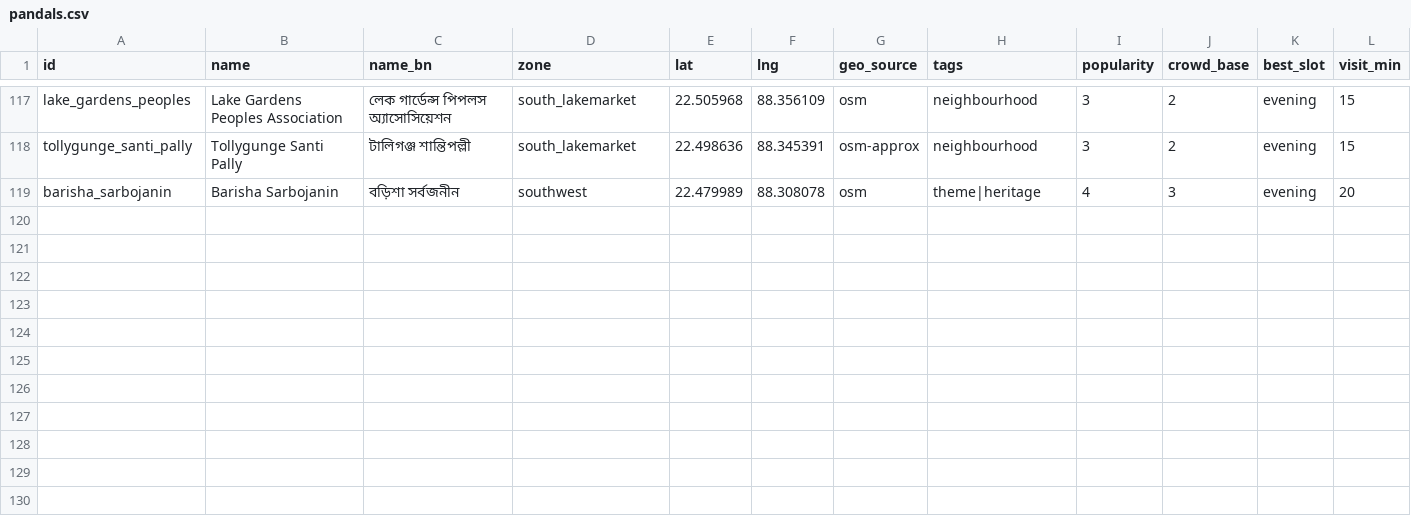
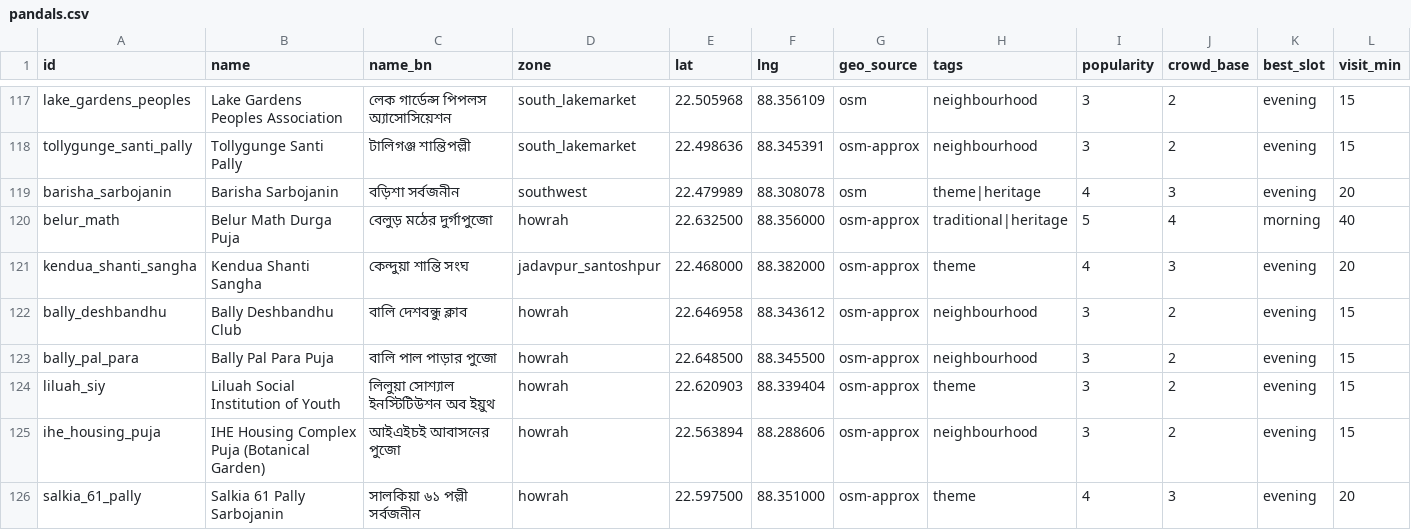
Before and after one commit to shubhgptgrowth/Durga-Puja-2026, a CSV file: data/raw/pandals.csv, drawn as a sheet; only a part is shown, gaps mark what is left out; rows hold the shown columns only; the diff names each change by its address in the sheet, - before the commit and + after, or states it on an @@ line.

```diff
--- a/data/raw/pandals.csv
+++ b/data/raw/pandals.csv
+row 120: belur_math | Belur Math Durga Puja | বেলুড় মঠের দুর্গাপুজো | howrah | 22.632500 | 88.356000 | osm-approx | traditional|heritage | 5 | 4 | morning | 40
+row 121: kendua_shanti_sangha | Kendua Shanti Sangha | কেন্দুয়া শান্তি সংঘ | jadavpur_santoshpur | 22.468000 | 88.382000 | osm-approx | theme | 4 | 3 | evening | 20
+row 122: bally_deshbandhu | Bally Deshbandhu Club | বালি দেশবন্ধু ক্লাব | howrah | 22.646958 | 88.343612 | osm-approx | neighbourhood | 3 | 2 | evening | 15
+row 123: bally_pal_para | Bally Pal Para Puja | বালি পাল পাড়ার পুজো | howrah | 22.648500 | 88.345500 | osm-approx | neighbourhood | 3 | 2 | evening | 15
+row 124: liluah_siy | Liluah Social Institution of Youth | লিলুয়া সোশ্যাল ইনস্টিটিউশন অব ইয়ুথ | howrah | 22.620903 | 88.339404 | osm-approx | theme | 3 | 2 | evening | 15
+row 125: ihe_housing_puja | IHE Housing Complex Puja (Botanical Garden) | আইএইচই আবাসনের পুজো | howrah | 22.563894 | 88.288606 | osm-approx | neighbourhood | 3 | 2 | evening | 15
+row 126: salkia_61_pally | Salkia 61 Pally Sarbojanin | সালকিয়া ৬১ পল্লী সর্বজনীন | howrah | 22.597500 | 88.351000 | osm-approx | theme | 4 | 3 | evening | 20
```
Also changed, not shown: 7 other files.
